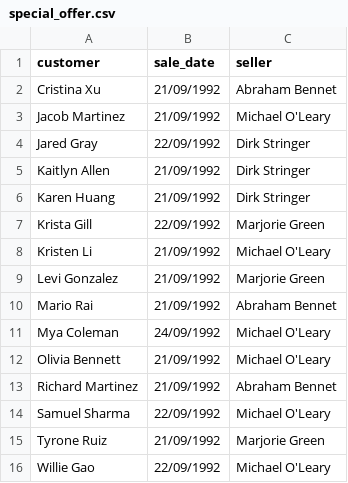
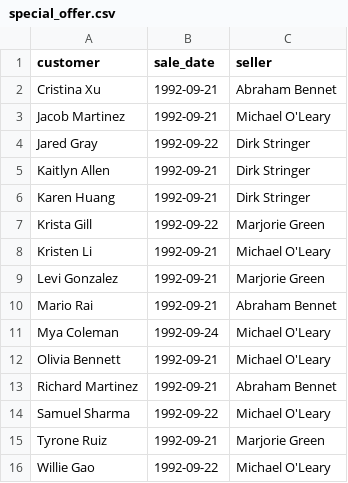
Before and after one commit to JustRuslan95/data-analytics-project-92, a CSV file: special_offer.csv, drawn as a sheet.

Commit message:
Add files via upload

```diff
--- a/special_offer.csv
+++ b/special_offer.csv
@@ -1,16 +1,16 @@
 customer,sale_date,seller
-Cristina Xu,21/09/1992,Abraham Bennet
-Jacob Martinez,21/09/1992,Michael O'Leary
-Jared Gray,22/09/1992,Dirk Stringer
-Kaitlyn Allen,21/09/1992,Dirk Stringer
-Karen Huang,21/09/1992,Dirk Stringer
-Krista Gill,22/09/1992,Marjorie Green
-Kristen Li,21/09/1992,Michael O'Leary
-Levi Gonzalez,21/09/1992,Marjorie Green
-Mario Rai,21/09/1992,Abraham Bennet
-Mya Coleman,24/09/1992,Michael O'Leary
-Olivia Bennett,21/09/1992,Michael O'Leary
-Richard Martinez,21/09/1992,Abraham Bennet
-Samuel Sharma,22/09/1992,Michael O'Leary
-Tyrone Ruiz,21/09/1992,Marjorie Green
-Willie Gao,22/09/1992,Michael O'Leary
+Cristina Xu,1992-09-21,Abraham Bennet
+Jacob Martinez,1992-09-21,Michael O'Leary
+Jared Gray,1992-09-22,Dirk Stringer
+Kaitlyn Allen,1992-09-21,Dirk Stringer
+Karen Huang,1992-09-21,Dirk Stringer
+Krista Gill,1992-09-22,Marjorie Green
+Kristen Li,1992-09-21,Michael O'Leary
+Levi Gonzalez,1992-09-21,Marjorie Green
+Mario Rai,1992-09-21,Abraham Bennet
+Mya Coleman,1992-09-24,Michael O'Leary
+Olivia Bennett,1992-09-21,Michael O'Leary
+Richard Martinez,1992-09-21,Abraham Bennet
+Samuel Sharma,1992-09-22,Michael O'Leary
+Tyrone Ruiz,1992-09-21,Marjorie Green
+Willie Gao,1992-09-22,Michael O'Leary
```
